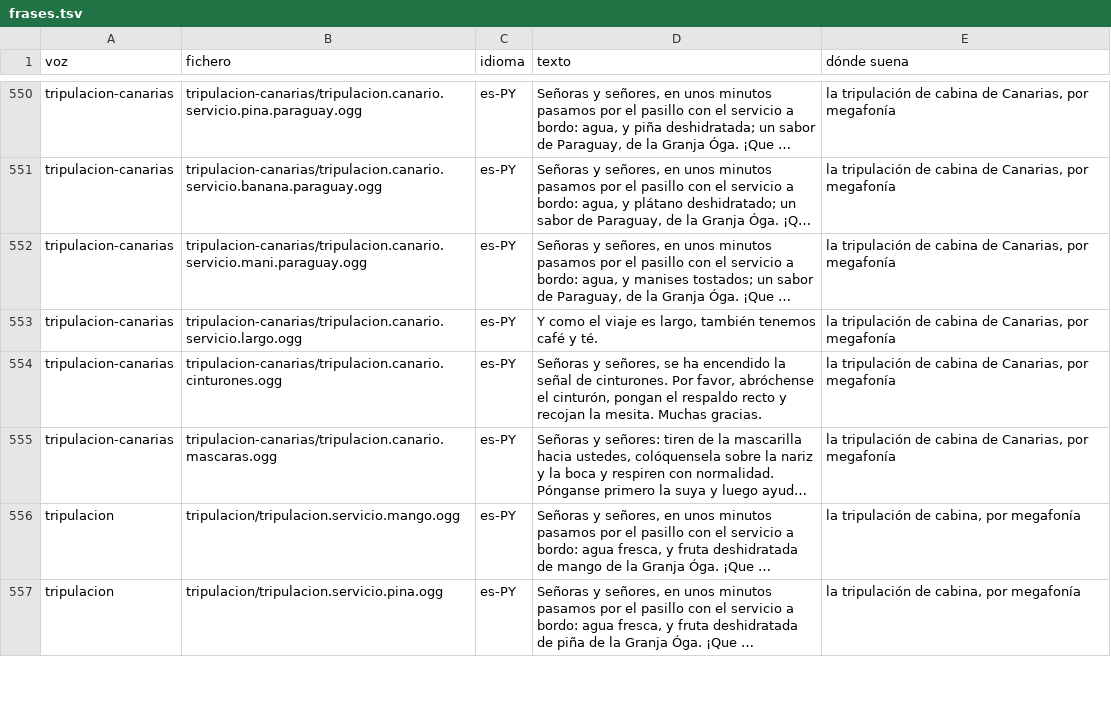
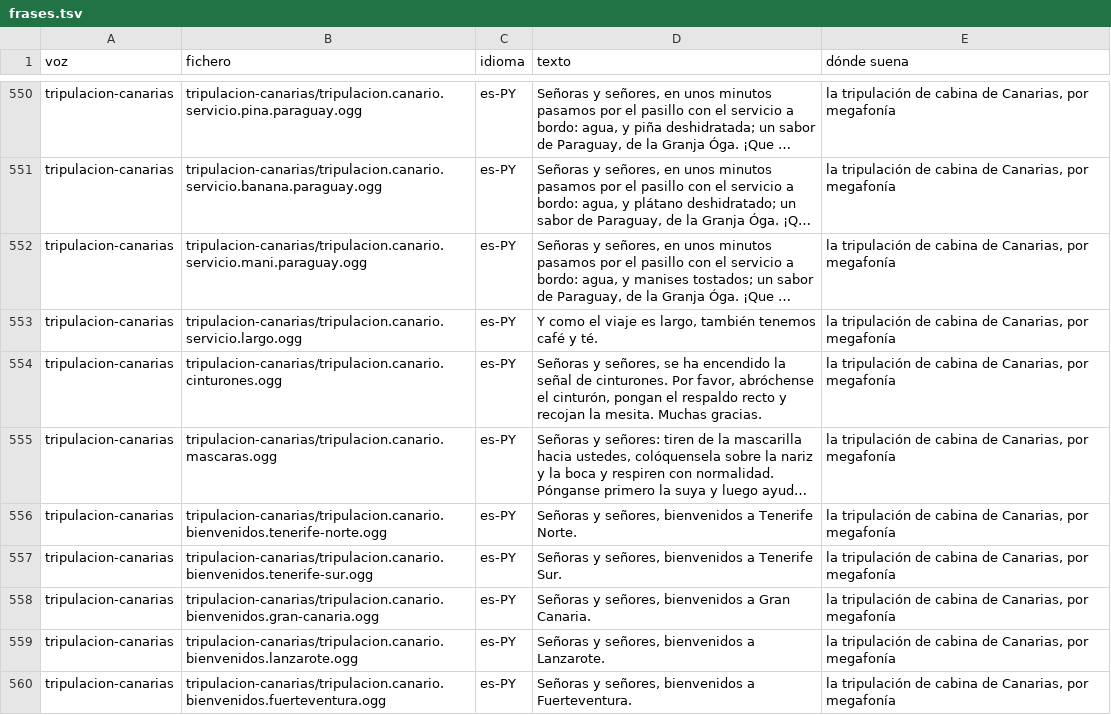
Before and after one commit to OksigeniaSL/oga-veve, a TSV file: docs/voces/frases.tsv, drawn as a sheet; only a part is shown, gaps mark what is left out; the shorter side is filled out with more unchanged rows; long unchanged cells end in …; the diff covers the shown part only; the diff names each change by its address in the sheet, - before the commit and + after, or states it on an @@ line.

Commit message:
megafonía: lo que dice la tripulación al dejar la pista (punto 256)
Ya fuera de la pista y rodando a la terminal, la tripulación de cabina da
la bienvenida al campo y pide seguir sentados con el cinturón hasta que el
avión pare y se apague la señal; ya se puede usar el teléfono, y cuidado al
abrir los compartimentos. Solo con auxiliares a bordo, una vez por toma, y
no si se toca y se vuelve a despegar ni ya en el puesto.

- El texto sale de lo común a los manuales y guiones publicados (Delta,
  AGQRC R10; dos de TCP en castellano) y de la norma del teléfono tras
  dejar la pista (EASA 2014, GCAA 01/2014); fuentes en
  audio/anuncio-tras-la-toma.ts. Sin la hora local: ninguna ruta cambia de
  huso.
- Dos frases enteras: la bienvenida, una por campo donde cabe un avión con
  auxiliares, y el resto con tres formas por habla; en el sorteo, solo las
  grabadas. Castellano paraguayo, canario e inglés.
- Delante, la llamada aguda y grave; la llamada ya no suena encima de la
  torre ni del otro avión.
- La voz de la tripulación, por la puerta desde la cabina de mando: más
  floja y sin agudos. En el pasaje y desde fuera, como hasta ahora.
- La lista de después del aterrizaje espera también a la megafonía.
- Sin grabar: PENDIENTE-VOCES-megafonia.md, las recetas en crudo y la
  lista de docs/voces regenerada.

```diff
--- a/docs/voces/frases.tsv
+++ b/docs/voces/frases.tsv
+row 556: tripulacion-canarias | tripulacion-canarias/tripulacion.canario.bienvenidos.tenerife-norte.ogg | es-PY | Señoras y señores, bienvenidos a Tenerife Norte. | la tripulación de cabina de Canarias, por megafonía
+row 557: tripulacion-canarias | tripulacion-canarias/tripulacion.canario.bienvenidos.tenerife-sur.ogg | es-PY | Señoras y señores, bienvenidos a Tenerife Sur. | la tripulación de cabina de Canarias, por megafonía
+row 558: tripulacion-canarias | tripulacion-canarias/tripulacion.canario.bienvenidos.gran-canaria.ogg | es-PY | Señoras y señores, bienvenidos a Gran Canaria. | la tripulación de cabina de Canarias, por megafonía
+row 559: tripulacion-canarias | tripulacion-canarias/tripulacion.canario.bienvenidos.lanzarote.ogg | es-PY | Señoras y señores, bienvenidos a Lanzarote. | la tripulación de cabina de Canarias, por megafonía
+row 560: tripulacion-canarias | tripulacion-canarias/tripulacion.canario.bienvenidos.fuerteventura.ogg | es-PY | Señoras y señores, bienvenidos a Fuerteventura. | la tripulación de cabina de Canarias, por megafonía
```
Also changed, not shown: 12 added rows elsewhere in this file, docs/voces/guion-tripulacion-canarias.tsv, docs/voces/guion-tripulacion.tsv, 18 other files.
